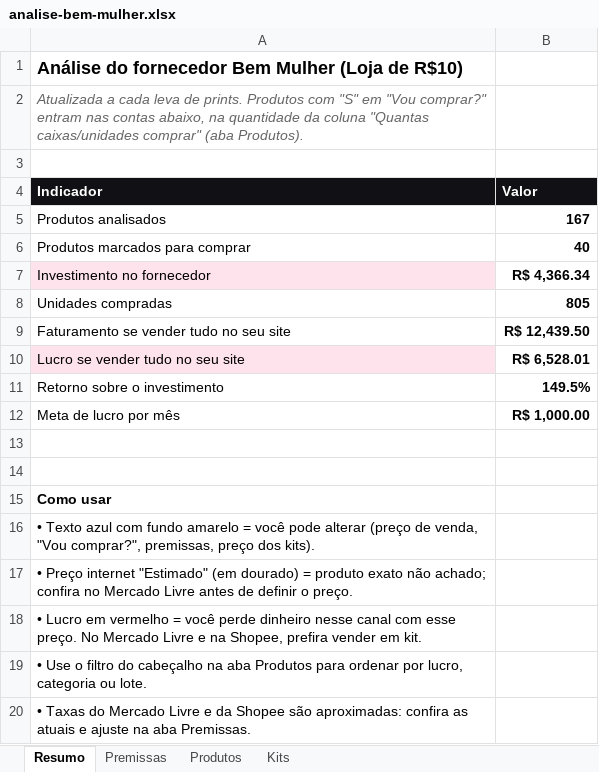
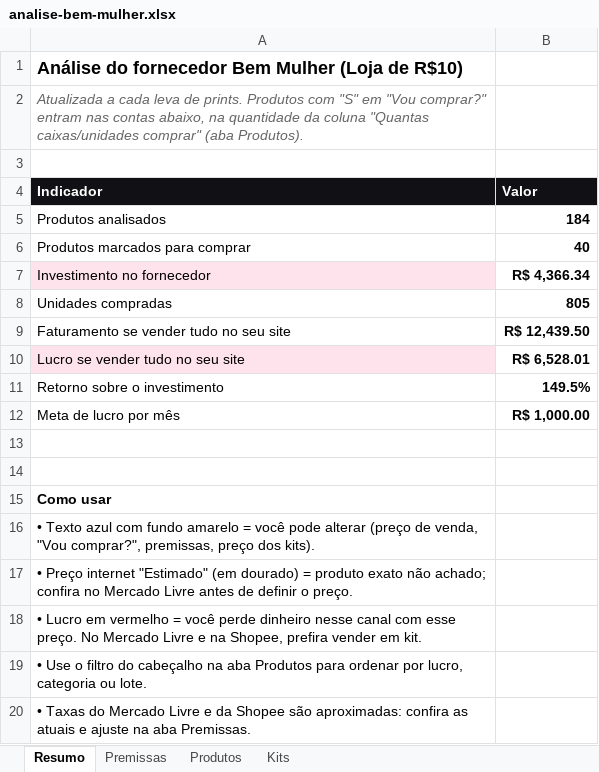
Before and after one commit to victorsilvestre001-ui/Bwalpha, an Excel workbook: analise-fornecedor/analise-bem-mulher.xlsx, sheet Resumo, drawn as a sheet; values as stored, in another font and other column widths than the file's, no borders; the diff names each change by its address in the sheet, - before the commit and + after, or states it on an @@ line.

```diff
--- a/analise-fornecedor/analise-bem-mulher.xlsx (sheet Resumo)
+++ b/analise-fornecedor/analise-bem-mulher.xlsx (sheet Resumo)
-B5 (Valor): 167
+B5 (Valor): 184
```
Also changed, not shown: sheet Produtos, formulas that keep their value, 1 other file.
